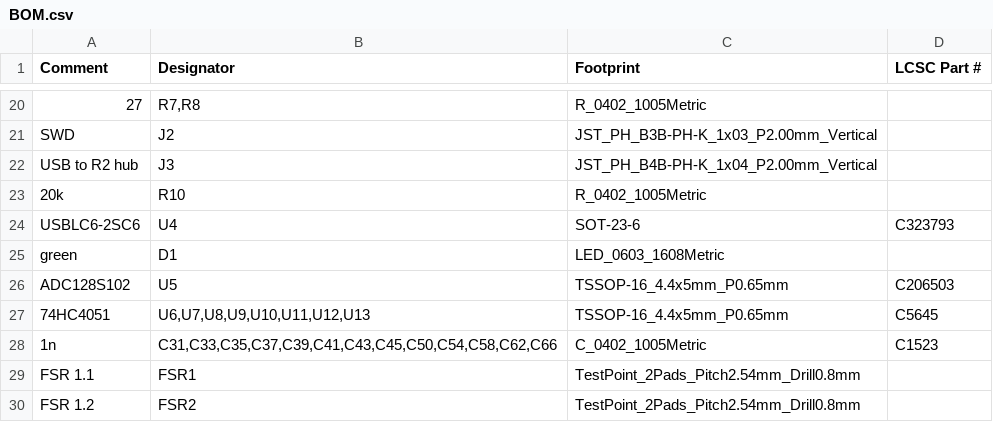
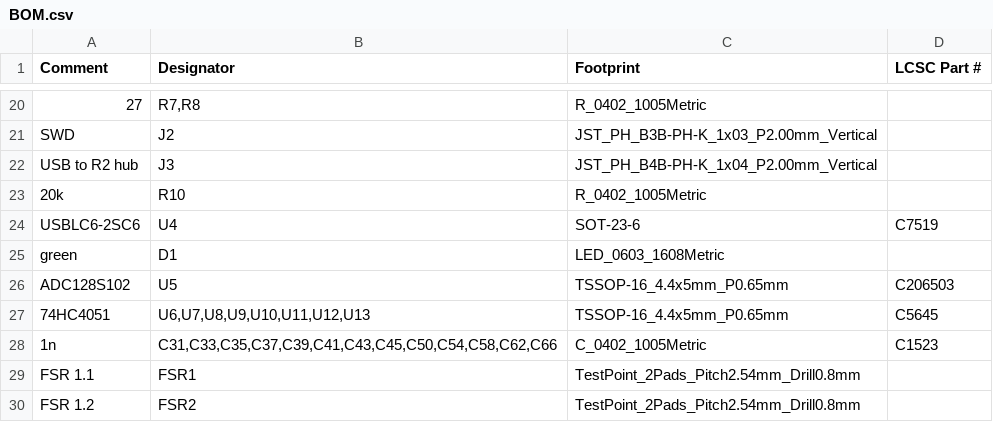
Before and after one commit to MitjaGrecky/Shtuka-druka, a CSV file: hardware/for-routing/P2/BOM.csv, drawn as a sheet; only a part is shown, gaps mark what is left out.

```diff
--- a/hardware/for-routing/P2/BOM.csv
+++ b/hardware/for-routing/P2/BOM.csv
@@ -23,3 +23,3 @@ USB to R2 hub,J3,JST_PH_B4B-PH-K_1x04_P2.00mm_Vertical,
 20k,R10,R_0402_1005Metric,
-USBLC6-2SC6,U4,SOT-23-6,C323793
+USBLC6-2SC6,U4,SOT-23-6,C7519
 green,D1,LED_0603_1608Metric,
```
Also changed, not shown: hardware/for-routing/A1/BOM.csv, hardware/for-routing/A1/BOM_notes.csv, 25 other files.
